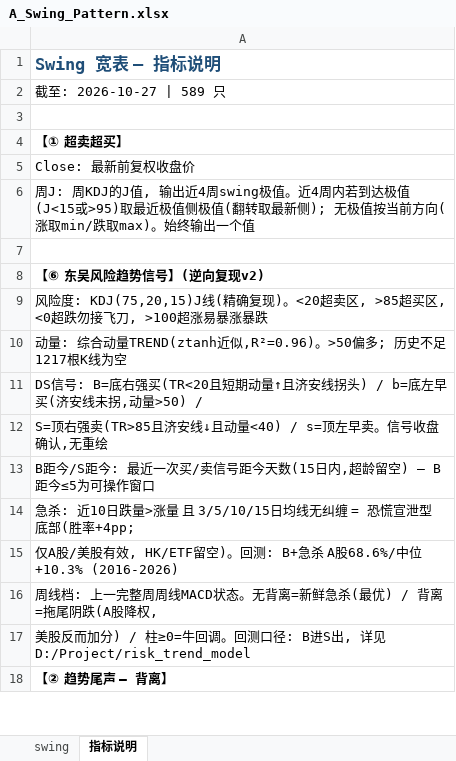
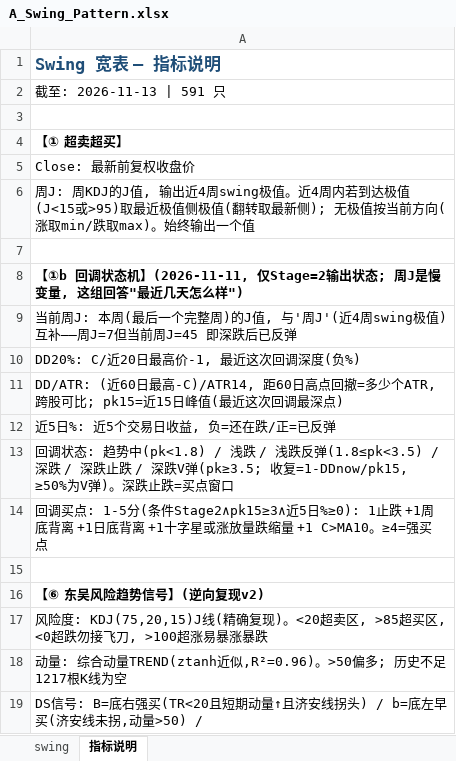
Before and after one commit to jibom/swing-pattern, an Excel workbook: A_Swing_Pattern.xlsx, sheet 指标说明, drawn as a sheet; only a part is shown; the shorter side is filled out with more unchanged rows; values as stored, in another font and other column widths than the file's, no borders; the diff names each change by its address in the sheet, - before the commit and + after, or states it on an @@ line.

```diff
--- a/A_Swing_Pattern.xlsx (sheet 指标说明)
+++ b/A_Swing_Pattern.xlsx (sheet 指标说明)
-A2: 截至: 2026-10-27 | 589 只
+A2: 截至: 2026-11-13 | 591 只
+row 7: (empty)
+row 8: 【①b 回调状态机】(2026-11-11, 仅Stage=2输出状态; 周J是慢变量, 这组回答"最近几天怎么样")
+row 9: 当前周J: 本周(最后一个完整周)的J值, 与'周J'(近4周swing极值)互补——周J=7但当前周J=45 即深跌后已反弹
+row 10: DD20%: C/近20日最高价-1, 最近这次回调深度(负%)
+row 11: DD/ATR: (近60日最高-C)/ATR14, 距60日高点回撤=多少个ATR, 跨股可比; pk15=近15日峰值(最近这次回调最深点)
+row 12: 近5日%: 近5个交易日收益, 负=还在跌/正=已反弹
+row 13: 回调状态: 趋势中(pk<1.8) / 浅跌 / 浅跌反弹(1.8≤pk<3.5) / 深跌 / 深跌止跌 / 深跌V弹(pk≥3.5; 收复=1-DDnow/pk15, ≥50%为V弹)。深跌止跌=买点窗口
+row 14: 回调买点: 1-5分(条件Stage2∧pk15≥3∧近5日%≥0): 1止跌 +1周底背离 +1日底背离 +1十字星或涨放量跌缩量 +1 C>MA10。≥4=强买点
```
Also changed, not shown: sheet swing, Swing_Heatmap_All.xlsx, 1 other file.
